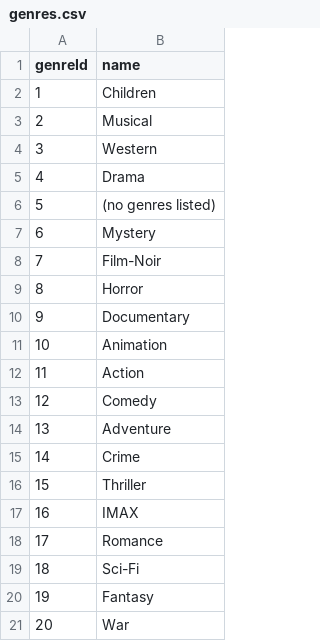
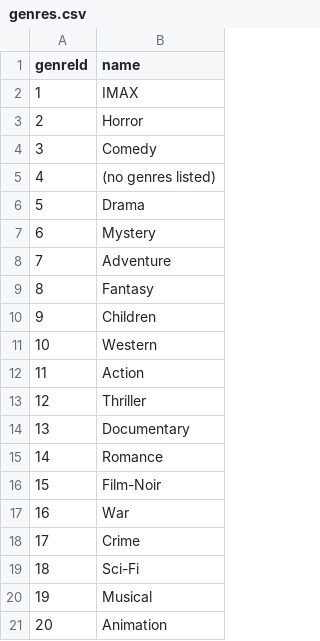
Before and after one commit to zcabeto/StretchProj, a CSV file: data/genres.csv, drawn as a sheet.

```diff
--- a/data/genres.csv
+++ b/data/genres.csv
@@ -1,21 +1,21 @@
 genreId,name
-1,Children
-2,Musical
-3,Western
-4,Drama
-5,(no genres listed)
+1,IMAX
+2,Horror
+3,Comedy
+4,(no genres listed)
+5,Drama
 6,Mystery
-7,Film-Noir
-8,Horror
-9,Documentary
-10,Animation
+7,Adventure
+8,Fantasy
+9,Children
+10,Western
 11,Action
-12,Comedy
-13,Adventure
-14,Crime
-15,Thriller
-16,IMAX
-17,Romance
+12,Thriller
+13,Documentary
+14,Romance
+15,Film-Noir
+16,War
+17,Crime
 18,Sci-Fi
-19,Fantasy
-20,War
+19,Musical
+20,Animation
```
Also changed, not shown: data/movie_genres.csv, 2 other files.
